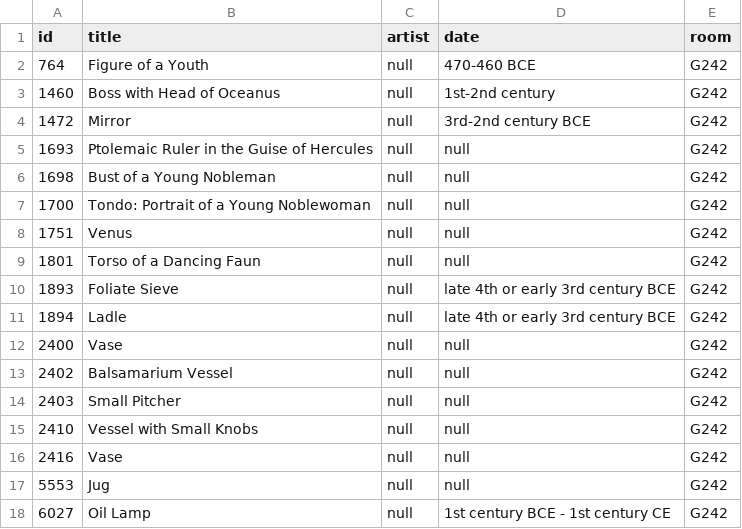
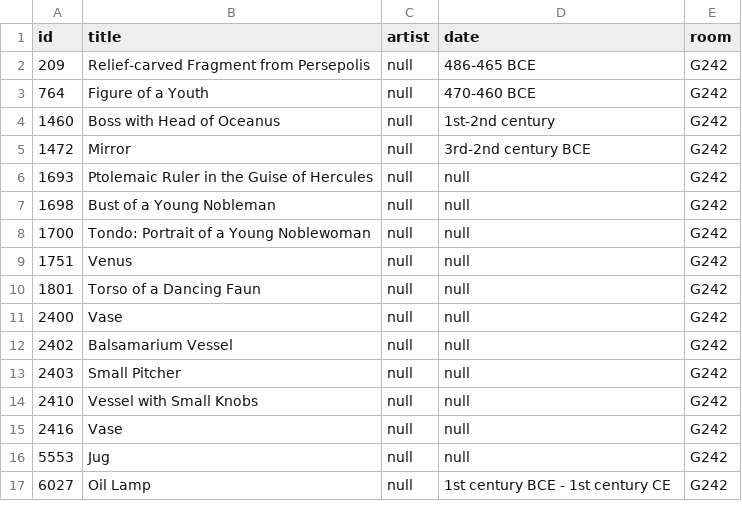
Before and after one commit to miabot/galleries.csv, a CSV file: galleries/242.csv, drawn as a sheet; only a part is shown.

```diff
--- a/galleries/242.csv
+++ b/galleries/242.csv
@@ -1,2 +1,3 @@
 "id","title","artist","date","room"
+209,"Relief-carved Fragment from Persepolis",null,"486-465 BCE","G242"
 764,"Figure of a Youth",null,"470-460 BCE","G242"
@@ -9,4 +10,2 @@
 1801,"Torso of a Dancing Faun",null,null,"G242"
-1893,"Foliate Sieve",null,"late 4th or early 3rd century BCE","G242"
-1894,"Ladle",null,"late 4th or early 3rd century BCE","G242"
 2400,"Vase",null,null,"G242"
```
Also changed, not shown: index.csv, 2 other files.
